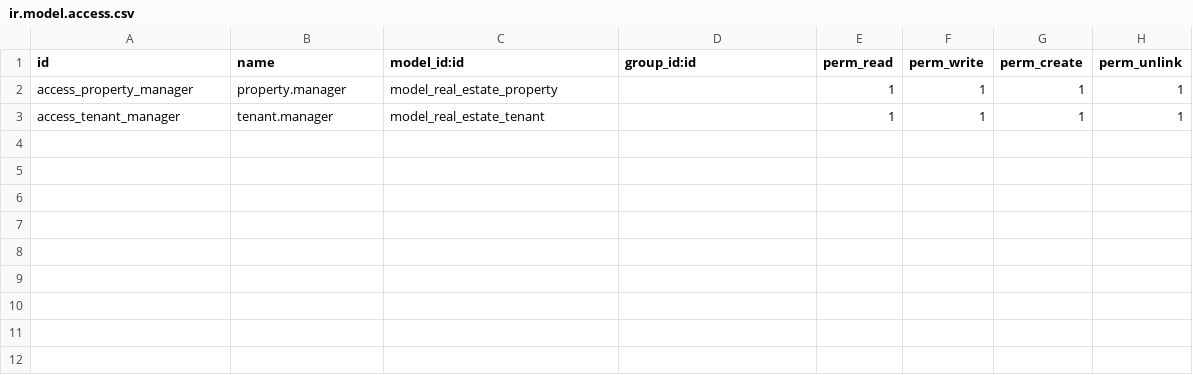
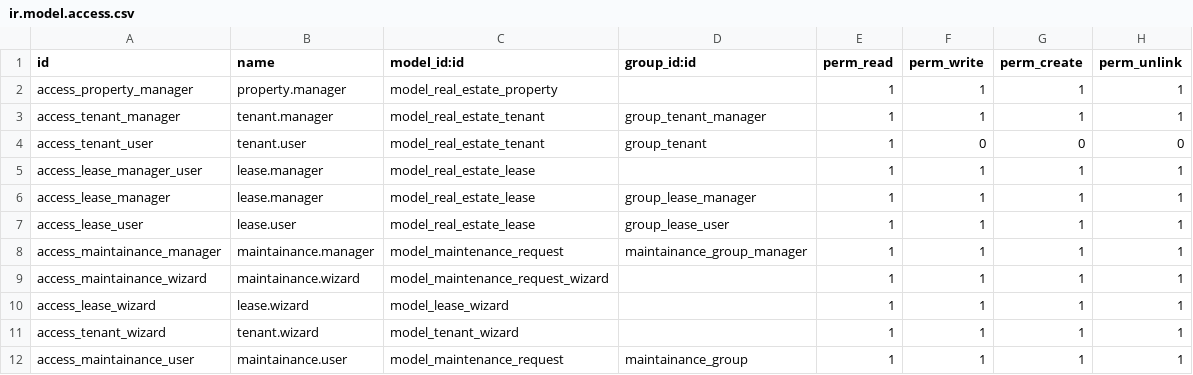
Before and after one commit to Abdelrahman44550/real_estate_project, a CSV file: real_estate/security/ir.model.access.csv, drawn as a sheet.

```diff
--- a/real_estate/security/ir.model.access.csv
+++ b/real_estate/security/ir.model.access.csv
@@ -2,2 +2,11 @@ id,name,model_id:id,group_id:id,perm_read,perm_write,perm_create,perm_unlink
 access_property_manager,property.manager,model_real_estate_property,,1,1,1,1
-access_tenant_manager,tenant.manager,model_real_estate_tenant,,1,1,1,1
+access_tenant_manager,tenant.manager,model_real_estate_tenant,group_tenant_manager,1,1,1,1
+access_tenant_user,tenant.user,model_real_estate_tenant,group_tenant,1,0,0,0
+access_lease_manager_user,lease.manager,model_real_estate_lease,,1,1,1,1
+access_lease_manager,lease.manager,model_real_estate_lease,group_lease_manager,1,1,1,1
+access_lease_user,lease.user,model_real_estate_lease,group_lease_user,1,1,1,1
+access_maintainance_manager,maintainance.manager,model_maintenance_request,maintainance_group_manager,1,1,1,1
+access_maintainance_wizard,maintainance.wizard,model_maintenance_request_wizard,,1,1,1,1
+access_lease_wizard,lease.wizard,model_lease_wizard,,1,1,1,1
+access_tenant_wizard,tenant.wizard,model_tenant_wizard,,1,1,1,1
+access_maintainance_user,maintainance.user,model_maintenance_request,maintainance_group,1,1,1,1
```
Also changed, not shown: 23 other files.
